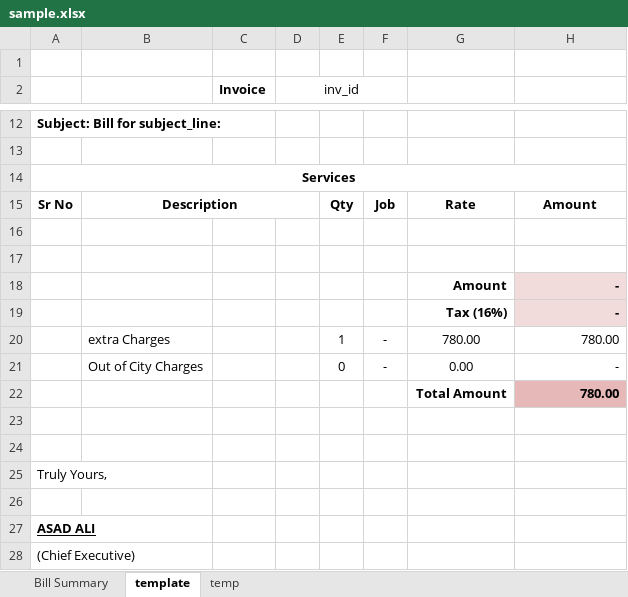
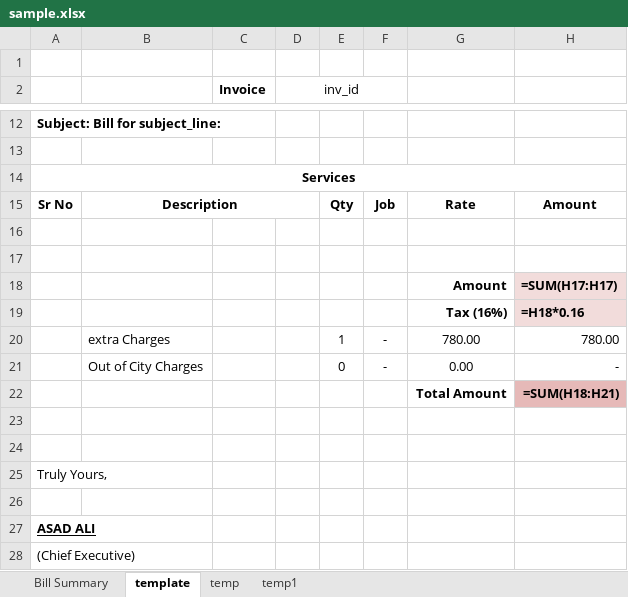
Before and after one commit to teamhh-dev/ecoenterprises, an Excel workbook: User Data/Feburary/sample.xlsx, sheet template, drawn as a sheet; only a part is shown, gaps mark what is left out; values as stored, in another font and other column widths than the file's, no borders; formulas without a stored value are shown as written; the diff names each change by its address in the sheet, - before the commit and + after, or states it on an @@ line.

```diff
--- a/User Data/Feburary/sample.xlsx (sheet template)
+++ b/User Data/Feburary/sample.xlsx (sheet template)
+sheet tab: temp1
-H18: -
+H18: =SUM(H17:H17)
-H19: -
+H19: =H18*0.16
-H22: 780.00
+H22: =SUM(H18:H21)
```
Also changed, not shown: sheet Bill Summary, sheet temp, 1 other file.
